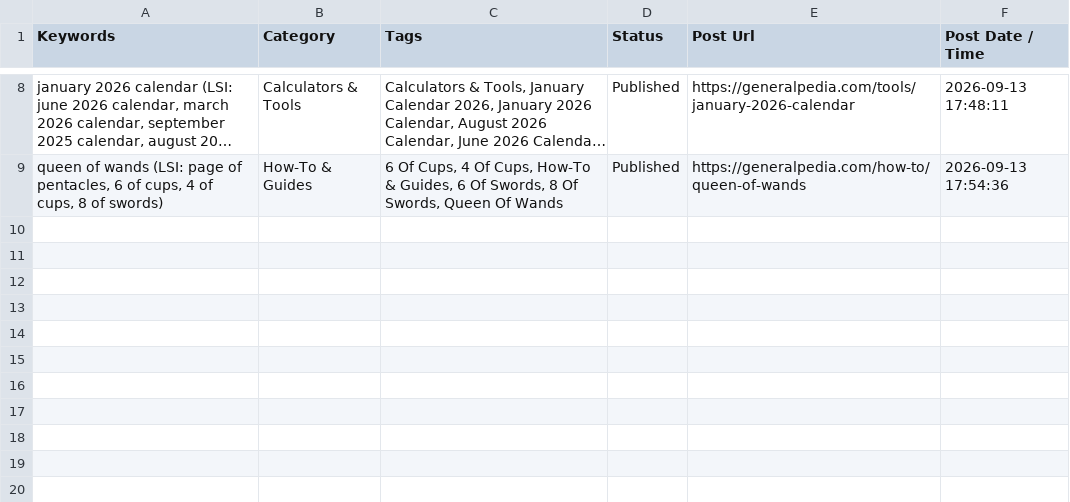
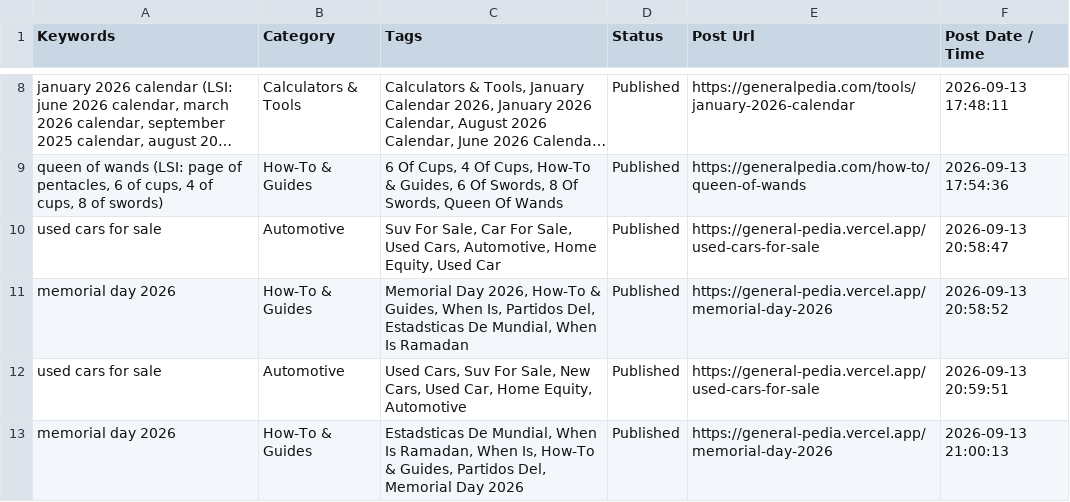
Before and after one commit to julianebaierr-gif/GeneralPedia, a CSV file: data/published_posts_sheet.csv, drawn as a sheet; only a part is shown, gaps mark what is left out; long unchanged cells end in …; the diff names each change by its address in the sheet, - before the commit and + after, or states it on an @@ line.

Commit message:
Publish 2 new articles via Gemini and sync to Google Sheet: Used Cars For Sale & Memorial Day 2026

```diff
--- a/data/published_posts_sheet.csv
+++ b/data/published_posts_sheet.csv
+row 10: used cars for sale | Automotive | Suv For Sale, Car For Sale, Used Cars, Automotive, Home Equity, Used Car | Published | https://general-pedia.vercel.app/used-cars-for-sale | 2026-09-13 20:58:47
+row 11: memorial day 2026 | How-To & Guides | Memorial Day 2026, How-To & Guides, When Is, Partidos Del, Estadsticas De Mundial, When Is Ramadan | Published | https://general-pedia.vercel.app/memorial-day-2026 | 2026-09-13 20:58:52
+row 12: used cars for sale | Automotive | Used Cars, Suv For Sale, New Cars, Used Car, Home Equity, Automotive | Published | https://general-pedia.vercel.app/used-cars-for-sale | 2026-09-13 20:59:51
+row 13: memorial day 2026 | How-To & Guides | Estadsticas De Mundial, When Is Ramadan, When Is, How-To & Guides, Partidos Del, Memorial Day 2026 | Published | https://general-pedia.vercel.app/memorial-day-2026 | 2026-09-13 21:00:13
```
Also changed, not shown: 5 other files.
